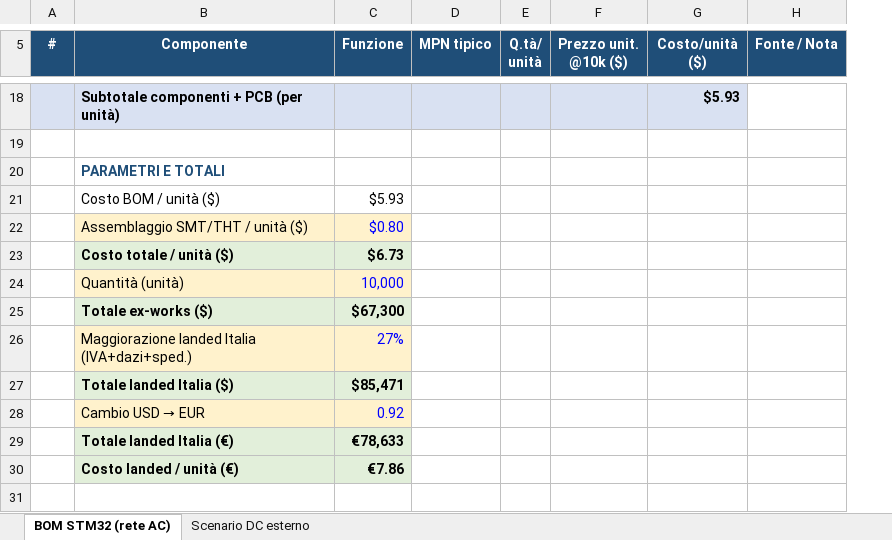
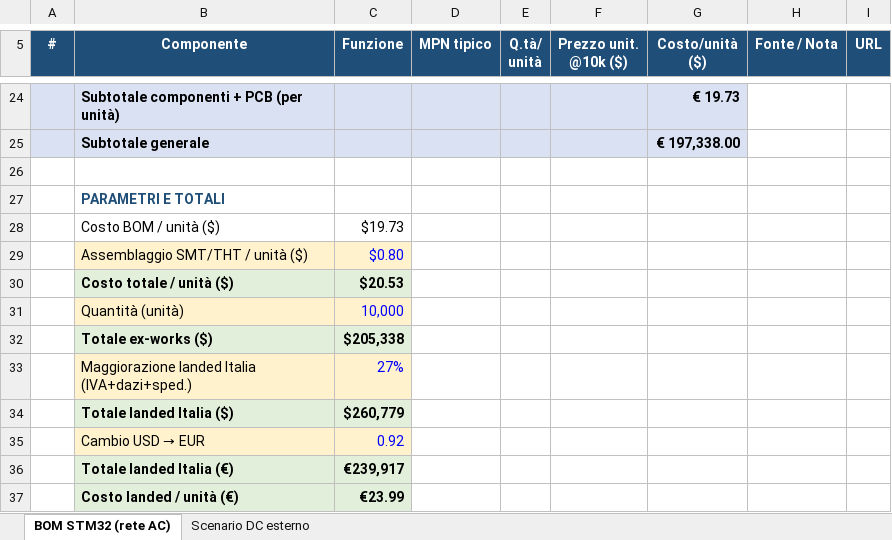
Before and after one commit to ABBranca/esp32-ovotronic-project, an Excel workbook: docs/Ovotronic_BOM_STM32.xlsx, sheet BOM STM32 (rete AC), drawn as a sheet; only a part is shown, gaps mark what is left out; values as stored, in another font and other column widths than the file's, no borders; charts and pictures not drawn; addresses are those after the commit; the diff covers the shown part only; the diff names each change by its address in the sheet, - before the commit and + after, or states it on an @@ line.

```diff
--- a/docs/Ovotronic_BOM_STM32.xlsx (sheet BOM STM32 (rete AC))
+++ b/docs/Ovotronic_BOM_STM32.xlsx (sheet BOM STM32 (rete AC))
+column I (URL), empty
-G24 (Costo/unità ($)): $5.93
+G24 (Costo/unità ($)): € 19.73
+row 25:  | Subtotale generale |  |  |  |  | € 197,338.00
-C28 (Funzione): $5.93
+C28 (Funzione): $19.73
-C30 (Funzione): $6.73
+C30 (Funzione): $20.53
-C32 (Funzione): $67,300
+C32 (Funzione): $205,338
-C34 (Funzione): $85,471
+C34 (Funzione): $260,779
-C36 (Funzione): €78,633
+C36 (Funzione): €239,917
-C37 (Funzione): €7.86
+C37 (Funzione): €23.99
```
Also changed, not shown: 7 added rows, 1 removed row, 22 edited cells and row numbers in column A elsewhere in this sheet, charts or pictures, 2 other files.
